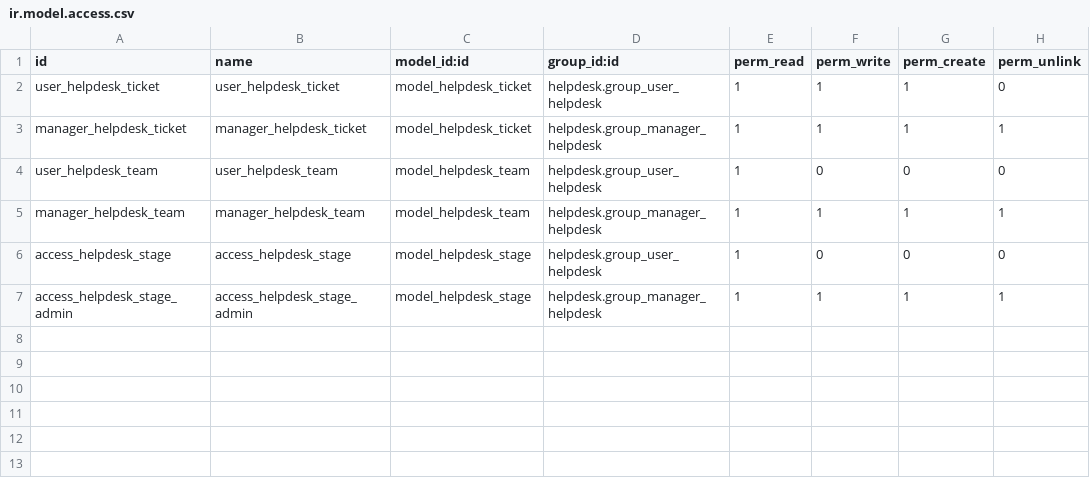
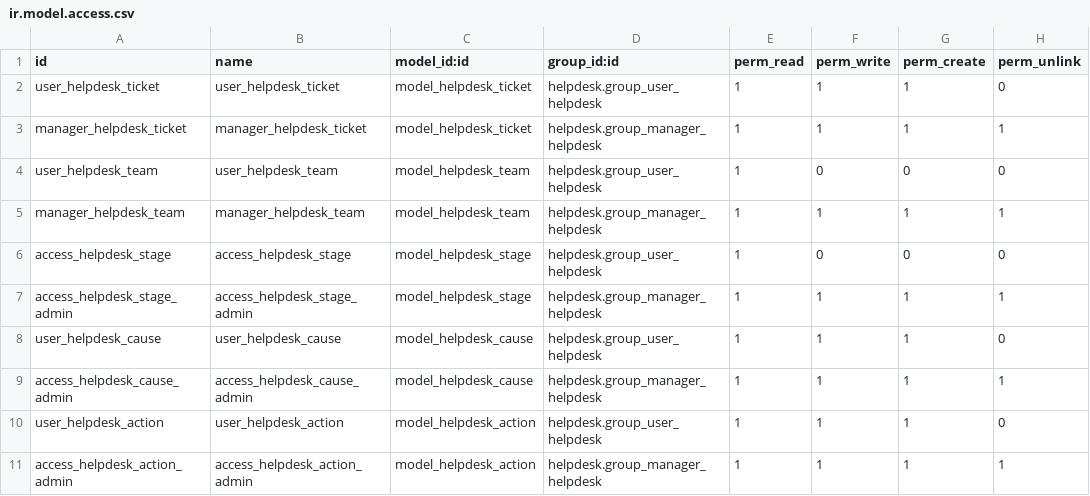
Before and after one commit to ns-landoo/helpdesk, a CSV file: helpdesk/security/ir.model.access.csv, drawn as a sheet; the diff names each change by its address in the sheet, - before the commit and + after, or states it on an @@ line.

Commit message:
Add new fields into Ticket models: action, cause and decision. Add new pivot view too.

```diff
--- a/helpdesk/security/ir.model.access.csv
+++ b/helpdesk/security/ir.model.access.csv
+row 8: user_helpdesk_cause | user_helpdesk_cause | model_helpdesk_cause | helpdesk.group_user_helpdesk | 1 | 1 | 1 | 0
+row 9: access_helpdesk_cause_admin | access_helpdesk_cause_admin | model_helpdesk_cause | helpdesk.group_manager_helpdesk | 1 | 1 | 1 | 1
+row 10: user_helpdesk_action | user_helpdesk_action | model_helpdesk_action | helpdesk.group_user_helpdesk | 1 | 1 | 1 | 0
+row 11: access_helpdesk_action_admin | access_helpdesk_action_admin | model_helpdesk_action | helpdesk.group_manager_helpdesk | 1 | 1 | 1 | 1
```
Also changed, not shown: 1 other file.
